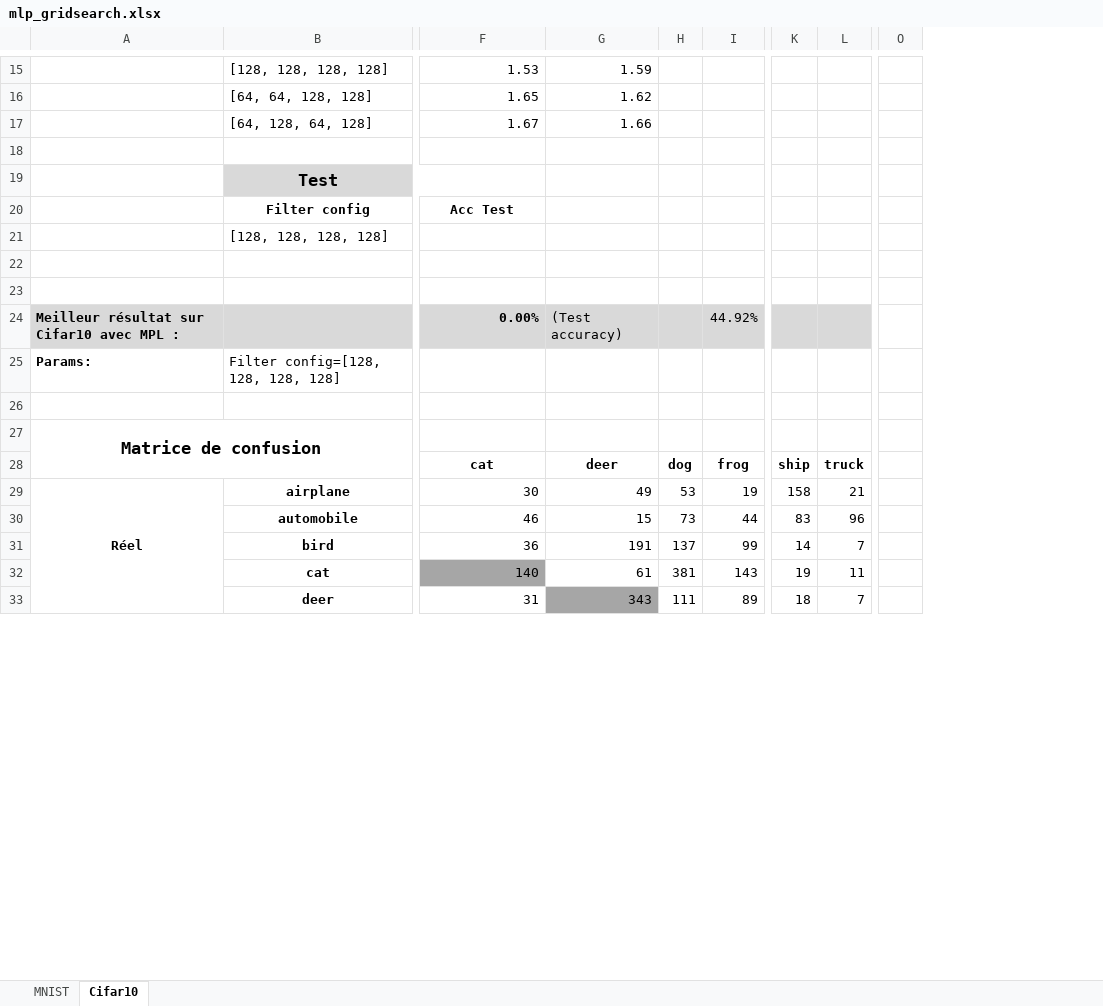
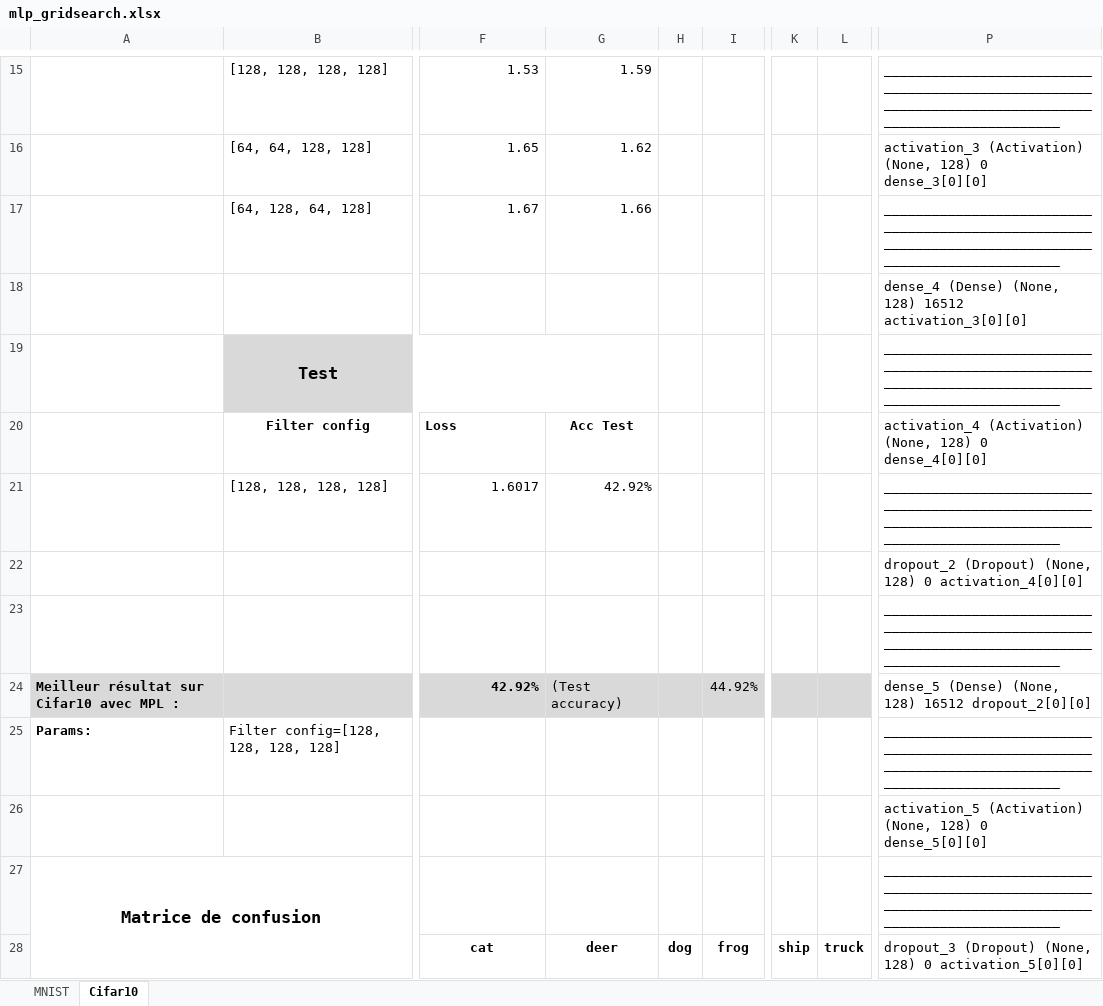
Before and after one commit to mannad/Analyse_dimage_avance_proj, an Excel workbook: resultats/mlp_gridsearch.xlsx, sheet Cifar10, drawn as a sheet; only a part is shown, gaps mark what is left out; values as stored, in another font and other column widths than the file's, no borders; conditional formats not drawn; removed rows and columns are numbered as before the commit, all else as after; rows hold the shown columns only; the diff covers the shown part only; the diff names each change by its address in the sheet, - before the commit and + after, or states it on an @@ line.

Commit message:
Take result of MLP in grid search table with cnf_matrix (version 2)

```diff
--- a/resultats/mlp_gridsearch.xlsx (sheet Cifar10)
+++ b/resultats/mlp_gridsearch.xlsx (sheet Cifar10)
-column H, row 28: dog
-column I, rows 24-28: 44.92% |  |  |  | frog
+column H, row 28: dog
+column I, rows 24-28: 44.92% |  |  |  | frog
-column K, row 28: ship
-column L, row 28: truck
+column K, row 28: ship
+column L, row 28: truck
-column O, empty
+column P, rows 15-28: ____________________________________________________________________________________________________ | activation_3 (Activation) (None, 128) 0 dense_3[0][0] | ____________________________________________________________________________________________________ | dense_4 (Dense) (None, 128) 16512 activation_3[0][0] | ____________________________________________________________________________________________________ | activation_4 (Activation) (None, 128) 0 dense_4[0][0] | ____________________________________________________________________________________________________ | dropout_2 (Dropout) (None, 128) 0 activation_4[0][0] | ____________________________________________________________________________________________________ | dense_5 (Dense) (None, 128) 16512 dropout_2[0][0] | ____________________________________________________________________________________________________ | activation_5 (Activation) (None, 128) 0 dense_5[0][0] | ____________________________________________________________________________________________________ | dropout_3 (Dropout) (None, 128) 0 activation_5[0][0]
-B19:F19 merged
+B19:G19 merged
-G19 fill: none
+G19 fill: #D9D9D9
-F20: Acc Test
+F20: Loss
-F20 alignment: center
+F20 alignment: left
-G20: (empty)
+G20: Acc Test
-F21: (empty)
+F21: 1.6017
-G21: (empty)
+G21: 42.92%
-F24: 0.00%
+F24: 42.92%
-row 29: Réel | airplane | 30 | 49 | 53 | 19 | 158 | 21
-row 30:  | automobile | 46 | 15 | 73 | 44 | 83 | 96
-row 31:  | bird | 36 | 191 | 137 | 99 | 14 | 7
-row 32:  | cat | 140 | 61 | 381 | 143 | 19 | 11
-row 33:  | deer | 31 | 343 | 111 | 89 | 18 | 7
```
Also changed, not shown: 10 added rows, 5 removed rows and 1 added column elsewhere in this sheet, sheet MNIST, 2 other files.
